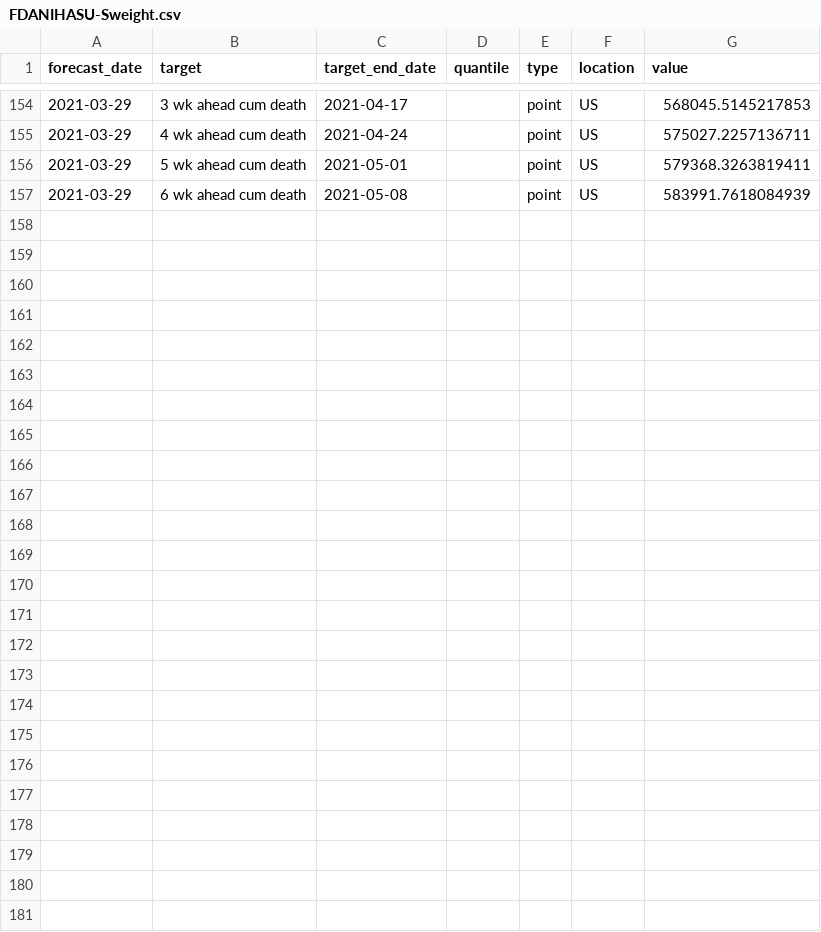
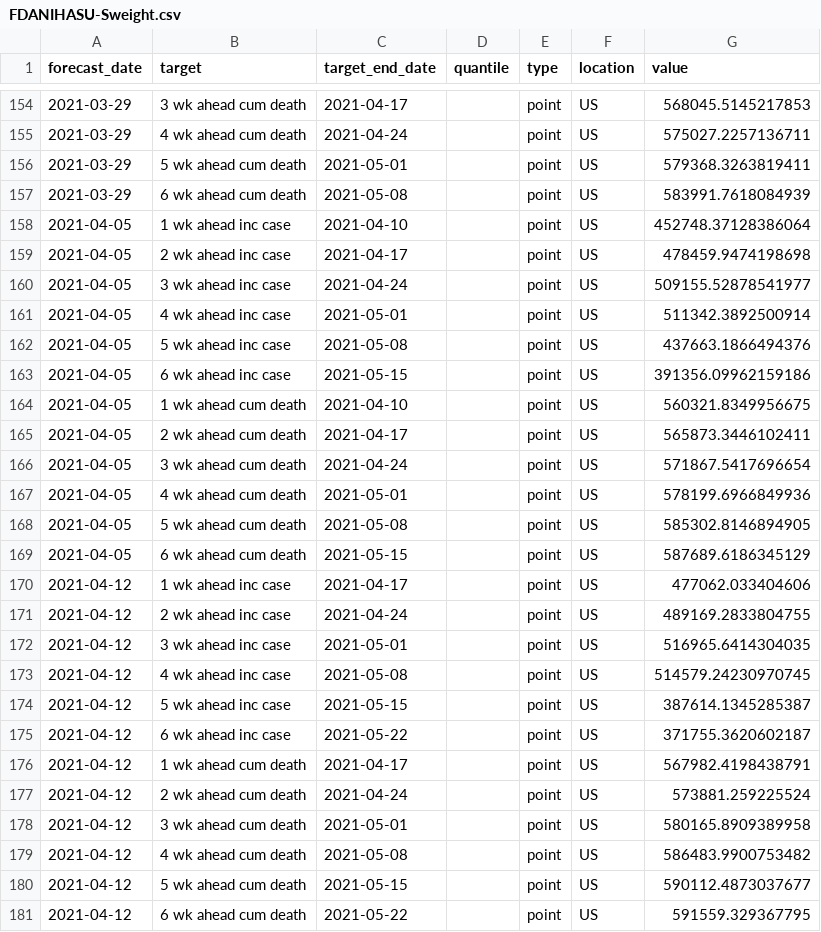
Before and after one commit to GTIdeas2020REU/covid-19-data, a CSV file: forecasts_processed/point/FDANIHASU-Sweight.csv, drawn as a sheet; only a part is shown, gaps mark what is left out.

Commit message:
Update data

```diff
--- a/forecasts_processed/point/FDANIHASU-Sweight.csv
+++ b/forecasts_processed/point/FDANIHASU-Sweight.csv
@@ -157 +157,25 @@ forecast_date,target,target_end_date,quantile,type,location,value
 2021-03-29,6 wk ahead cum death,2021-05-08,,point,US,583991.7618084939
+2021-04-05,1 wk ahead inc case,2021-04-10,,point,US,452748.37128386064
+2021-04-05,2 wk ahead inc case,2021-04-17,,point,US,478459.9474198698
+2021-04-05,3 wk ahead inc case,2021-04-24,,point,US,509155.52878541977
+2021-04-05,4 wk ahead inc case,2021-05-01,,point,US,511342.3892500914
+2021-04-05,5 wk ahead inc case,2021-05-08,,point,US,437663.1866494376
+2021-04-05,6 wk ahead inc case,2021-05-15,,point,US,391356.09962159186
+2021-04-05,1 wk ahead cum death,2021-04-10,,point,US,560321.8349956675
+2021-04-05,2 wk ahead cum death,2021-04-17,,point,US,565873.3446102411
+2021-04-05,3 wk ahead cum death,2021-04-24,,point,US,571867.5417696654
+2021-04-05,4 wk ahead cum death,2021-05-01,,point,US,578199.6966849936
+2021-04-05,5 wk ahead cum death,2021-05-08,,point,US,585302.8146894905
+2021-04-05,6 wk ahead cum death,2021-05-15,,point,US,587689.6186345129
+2021-04-12,1 wk ahead inc case,2021-04-17,,point,US,477062.033404606
+2021-04-12,2 wk ahead inc case,2021-04-24,,point,US,489169.2833804755
+2021-04-12,3 wk ahead inc case,2021-05-01,,point,US,516965.6414304035
+2021-04-12,4 wk ahead inc case,2021-05-08,,point,US,514579.24230970745
+2021-04-12,5 wk ahead inc case,2021-05-15,,point,US,387614.1345285387
+2021-04-12,6 wk ahead inc case,2021-05-22,,point,US,371755.3620602187
+2021-04-12,1 wk ahead cum death,2021-04-17,,point,US,567982.4198438791
+2021-04-12,2 wk ahead cum death,2021-04-24,,point,US,573881.259225524
+2021-04-12,3 wk ahead cum death,2021-05-01,,point,US,580165.8909389958
+2021-04-12,4 wk ahead cum death,2021-05-08,,point,US,586483.9900753482
+2021-04-12,5 wk ahead cum death,2021-05-15,,point,US,590112.4873037677
+2021-04-12,6 wk ahead cum death,2021-05-22,,point,US,591559.329367795
```
Also changed, not shown: forecasts_processed/point/GT_CHHS-COVID19.csv, forecasts_processed/point/IBF-TimeSeries.csv, 29 other files.
